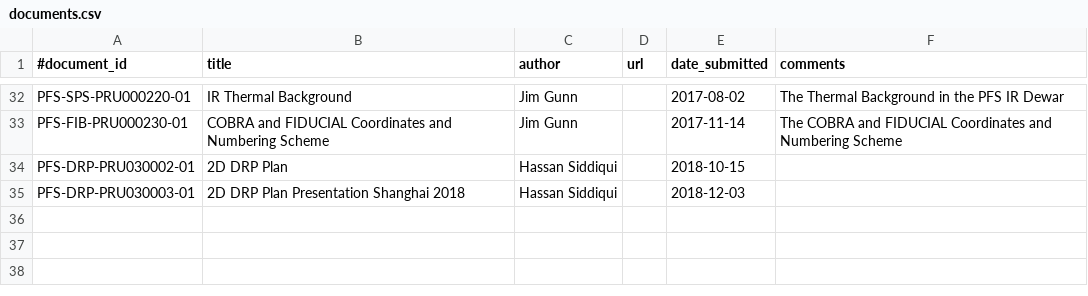
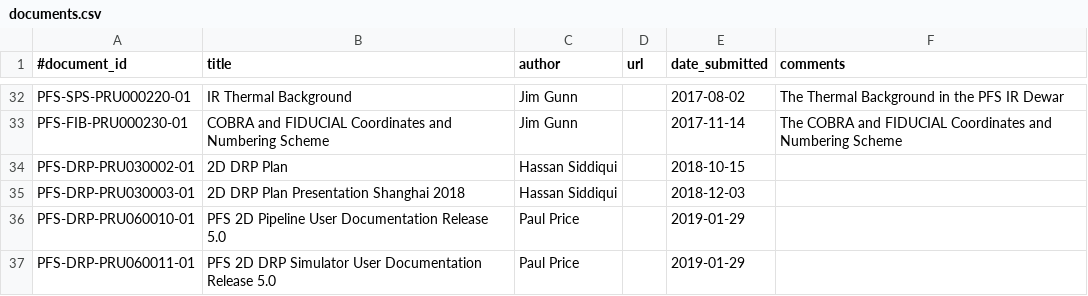
Before and after one commit to Subaru-PFS/doc, a CSV file: registries/princeton/documents.csv, drawn as a sheet; only a part is shown, gaps mark what is left out; the diff names each change by its address in the sheet, - before the commit and + after, or states it on an @@ line.

Commit message:
Added 2D DRP and Simulator user doc for release 5.0

```diff
--- a/registries/princeton/documents.csv
+++ b/registries/princeton/documents.csv
+row 36: PFS-DRP-PRU060010-01 | PFS 2D Pipeline User Documentation Release 5.0 | Paul Price |  | 2019-01-29
+row 37: PFS-DRP-PRU060011-01 | PFS 2D DRP Simulator User Documentation Release 5.0 | Paul Price |  | 2019-01-29
```
